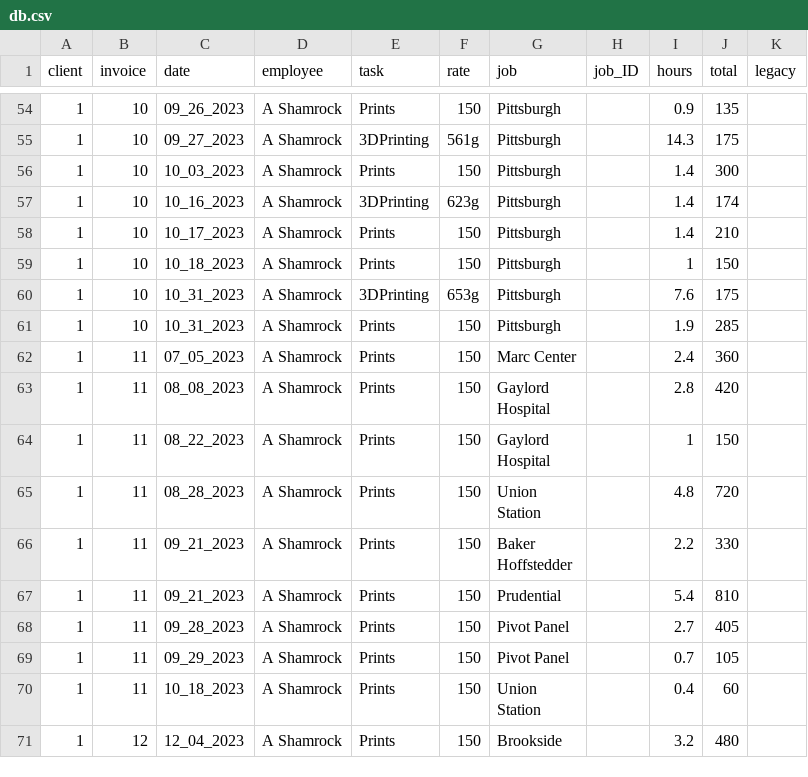
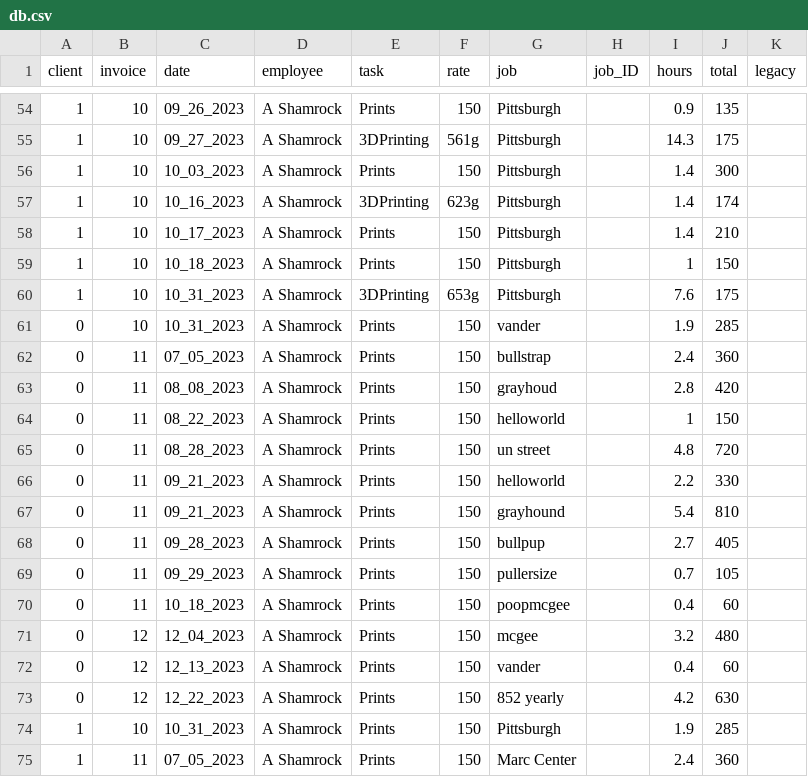
Before and after one commit to ashamrock/TestTable, a CSV file: db.csv, drawn as a sheet; only a part is shown, gaps mark what is left out; the shorter side is filled out with more unchanged rows.

Commit message:
Add files via upload

```diff
--- a/db.csv
+++ b/db.csv
@@ -60,2 +60,15 @@ client,invoice,date,employee,task,rate,job,job_ID,hours,total,legacy
 1,10,10_31_2023,A Shamrock,3DPrinting,653g,Pittsburgh,,7.6,175,
+0,10,10_31_2023,A Shamrock,Prints,150,vander,,1.9,285,
+0,11,07_05_2023,A Shamrock,Prints,150,bullstrap,,2.4,360,
+0,11,08_08_2023,A Shamrock,Prints,150,grayhoud,,2.8,420,
+0,11,08_22_2023,A Shamrock,Prints,150,helloworld,,1,150,
+0,11,08_28_2023,A Shamrock,Prints,150,un street,,4.8,720,
+0,11,09_21_2023,A Shamrock,Prints,150,helloworld,,2.2,330,
+0,11,09_21_2023,A Shamrock,Prints,150,grayhound,,5.4,810,
+0,11,09_28_2023,A Shamrock,Prints,150,bullpup,,2.7,405,
+0,11,09_29_2023,A Shamrock,Prints,150,pullersize,,0.7,105,
+0,11,10_18_2023,A Shamrock,Prints,150,poopmcgee,,0.4,60,
+0,12,12_04_2023,A Shamrock,Prints,150,mcgee,,3.2,480,
+0,12,12_13_2023,A Shamrock,Prints,150,vander,,0.4,60,
+0,12,12_22_2023,A Shamrock,Prints,150,852 yearly,,4.2,630,
 1,10,10_31_2023,A Shamrock,Prints,150,Pittsburgh,,1.9,285,
```
